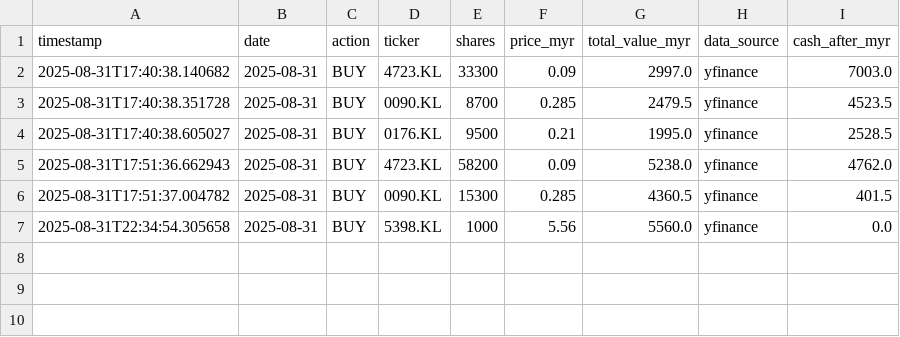
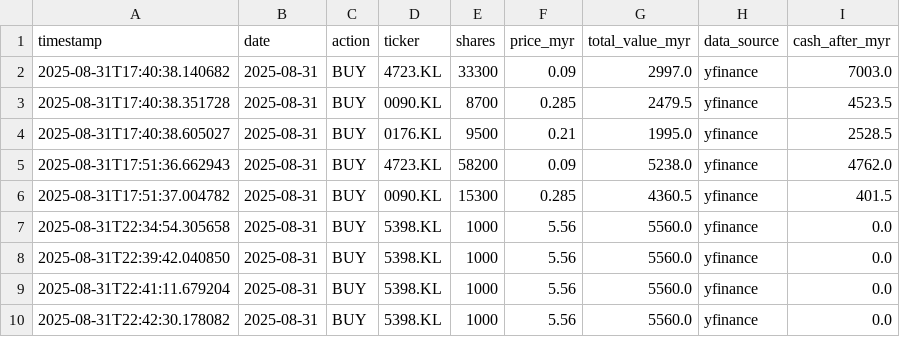
Before and after one commit to kosiew/ChatGPT-Micro-Cap-Experiment, a CSV file: KLSE_System/klse_trades.csv, drawn as a sheet.

```diff
--- a/KLSE_System/klse_trades.csv
+++ b/KLSE_System/klse_trades.csv
@@ -7 +7,4 @@ timestamp,date,action,ticker,shares,price_myr,total_value_myr,data_source,cash_a
 2025-08-31T22:34:54.305658,2025-08-31,BUY,5398.KL,1000,5.56,5560.0,yfinance,0.0
+2025-08-31T22:39:42.040850,2025-08-31,BUY,5398.KL,1000,5.56,5560.0,yfinance,0.0
+2025-08-31T22:41:11.679204,2025-08-31,BUY,5398.KL,1000,5.56,5560.0,yfinance,0.0
+2025-08-31T22:42:30.178082,2025-08-31,BUY,5398.KL,1000,5.56,5560.0,yfinance,0.0
```
Also changed, not shown: KLSE_System/klse_portfolio.csv, 2 other files.
